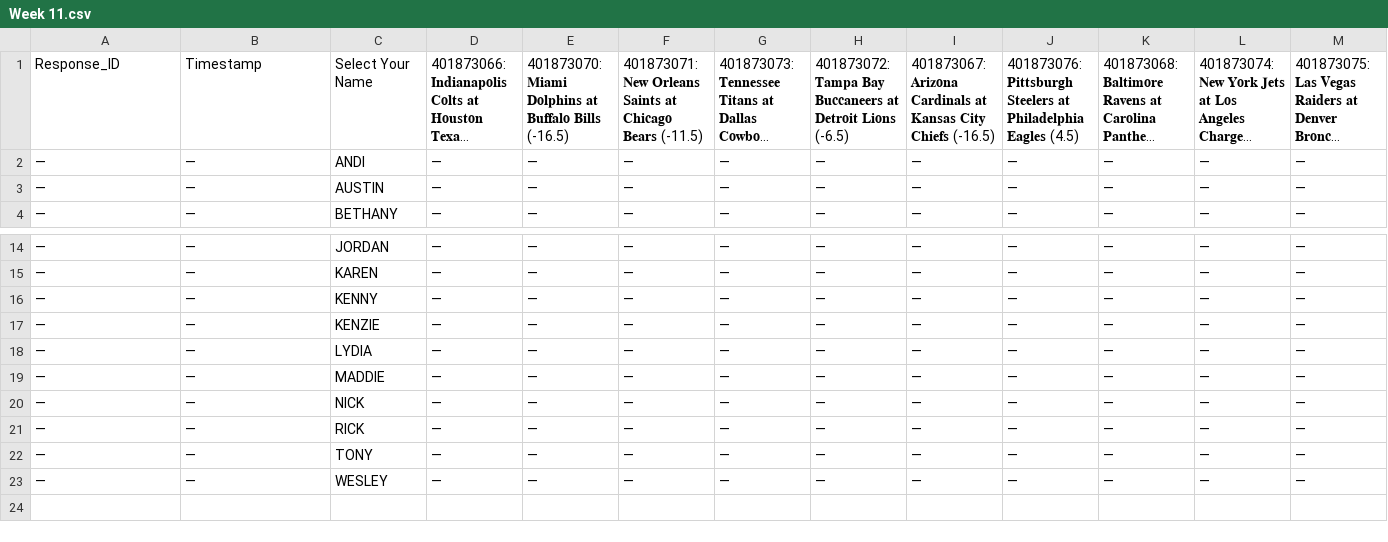
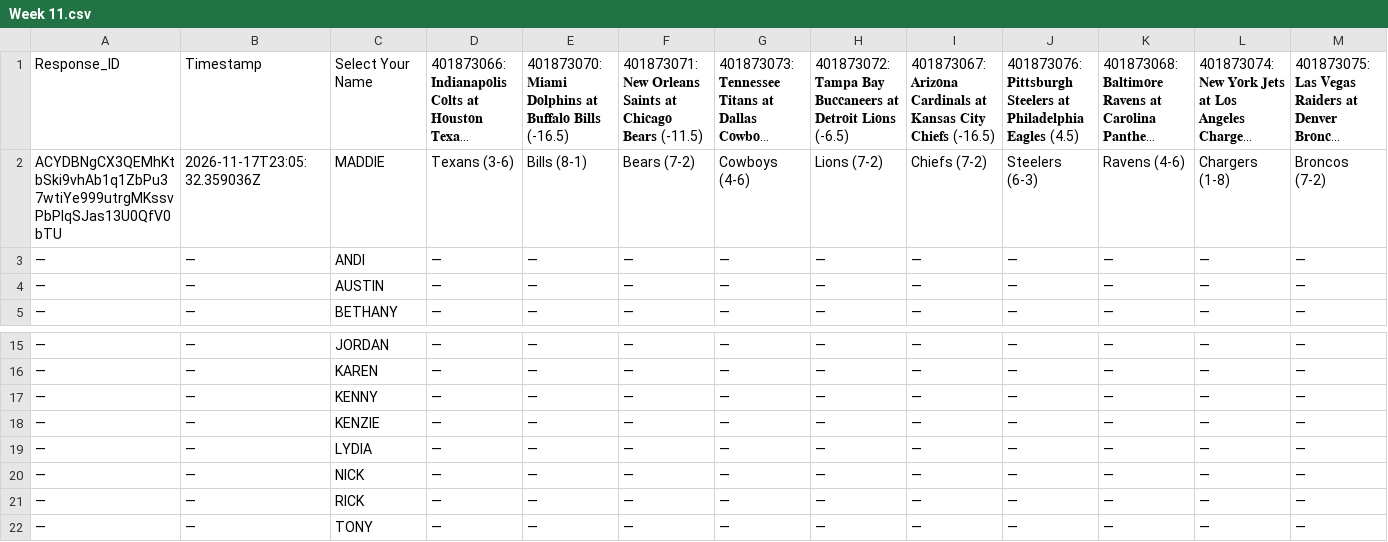
Before and after one commit to JDGehrke/Football_Pool, a CSV file: 2026/Week 11.csv, drawn as a sheet; only a part is shown, gaps mark what is left out; the shorter side is filled out with more unchanged rows; long unchanged cells end in …; removed rows and columns are numbered as before the commit, all else as after; rows hold the shown columns only; the diff names each change by its address in the sheet, - before the commit and + after, or states it on an @@ line.

Commit message:
Auto-update NFL pool data

```diff
--- a/2026/Week 11.csv
+++ b/2026/Week 11.csv
+row 2: ACYDBNgCX3QEMhKtbSki9vhAb1q1ZbPu37wtiYe999utrgMKssvPbPlqSJas13U0QfV0bTU | 2026-11-17T23:05:32.359036Z | MADDIE | Texans (3-6) | Bills (8-1) | Bears (7-2) | Cowboys (4-6) | Lions (7-2) | Chiefs (7-2) | Steelers (6-3) | Ravens (4-6) | Chargers (1-8) | Broncos (7-2)
-row 19: — | — | MADDIE | — | — | — | — | — | — | — | — | — | —
```
Also changed, not shown: 1 other file.
